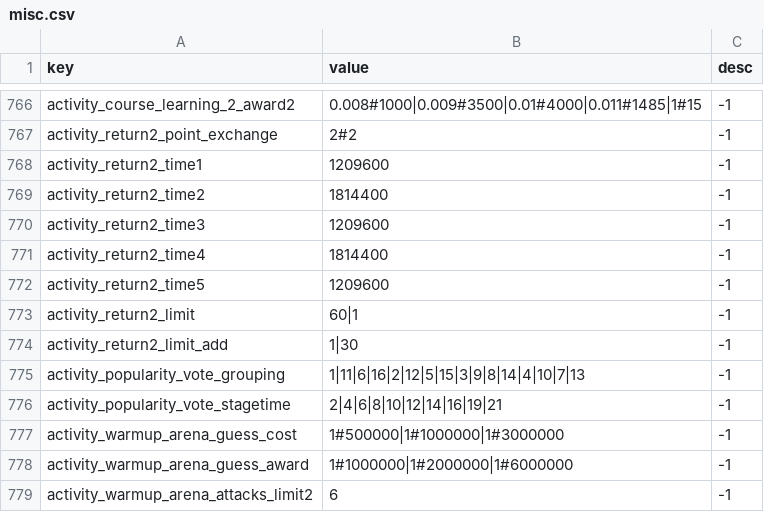
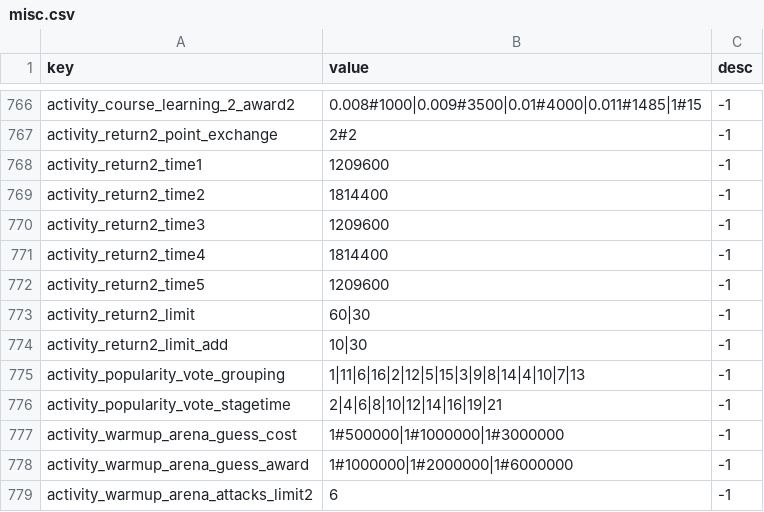
Before and after one commit to afknst/gxb2_tables, a CSV file: tables/misc.csv, drawn as a sheet; only a part is shown, gaps mark what is left out.

```diff
--- a/tables/misc.csv
+++ b/tables/misc.csv
@@ -772,4 +772,4 @@ activity_return2_time4,1814400,-1
 activity_return2_time5,1209600,-1
-activity_return2_limit,60|1,-1
-activity_return2_limit_add,1|30,-1
+activity_return2_limit,60|30,-1
+activity_return2_limit_add,10|30,-1
 activity_popularity_vote_grouping,1|11|6|16|2|12|5|15|3|9|8|14|4|10|7|13,-1
```
Also changed, not shown: combined_tables/skill.csv, tables/ja_jp/translation_ja_jp.csv, 5 other files.
